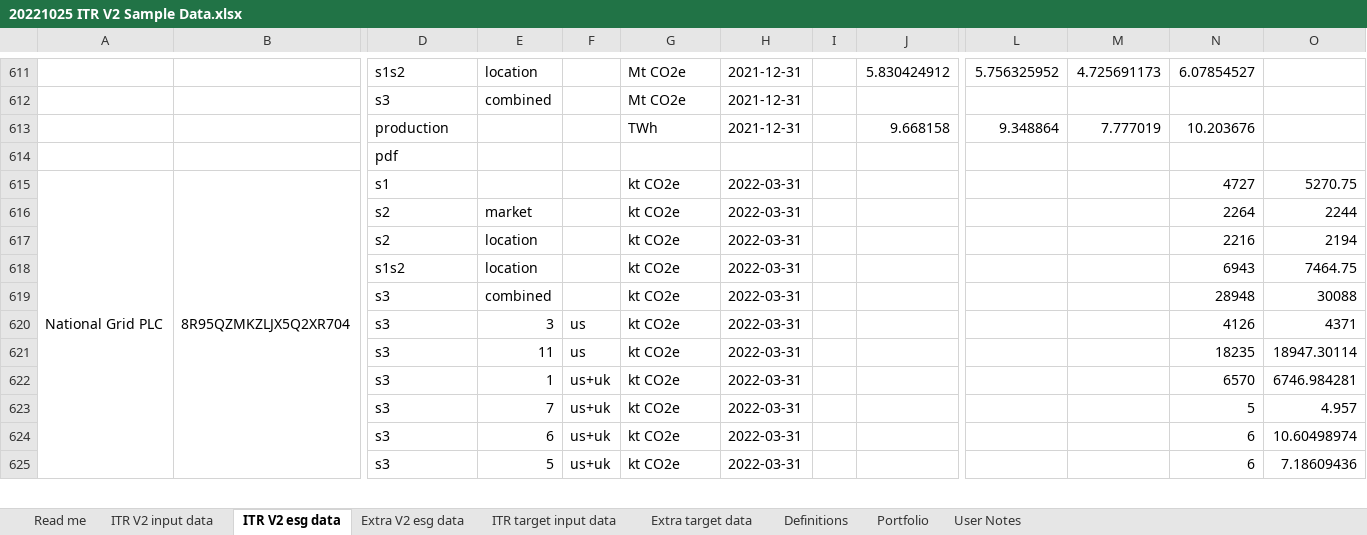
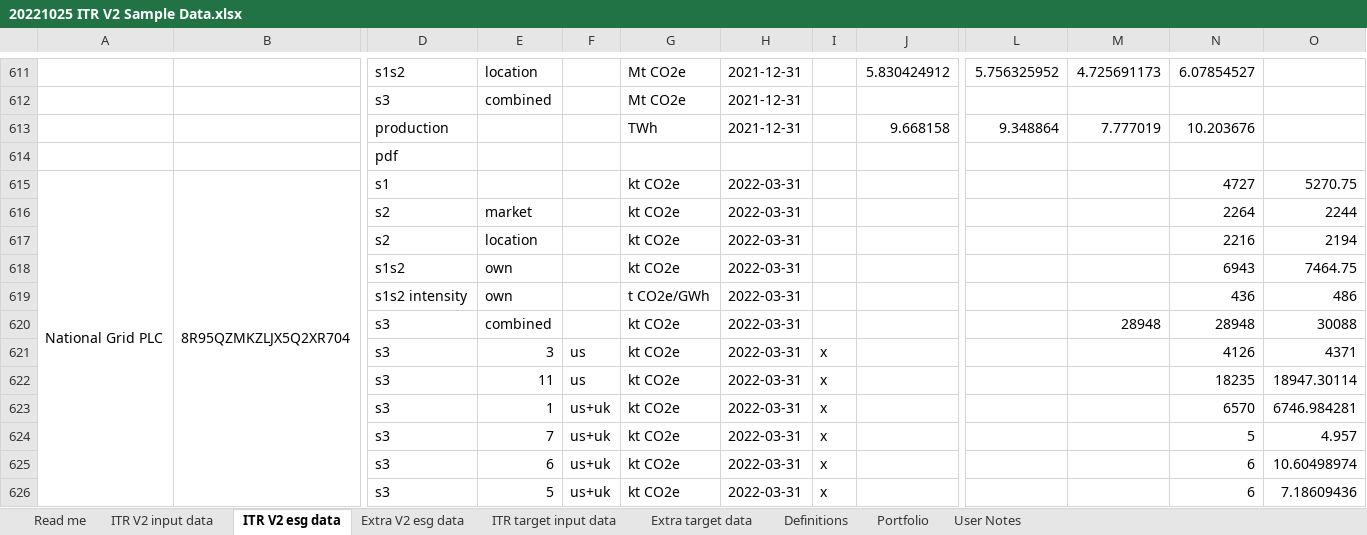
Before and after one commit to os-climate/ITR, an Excel workbook: examples/data/20221025 ITR V2 Sample Data.xlsx, sheet ITR V2 esg data, drawn as a sheet; only a part is shown, gaps mark what is left out; values as stored, in another font and other column widths than the file's, no cell formats; addresses are those after the commit; rows hold the shown columns only; the diff covers the shown part only; the diff names each change by its address in the sheet, - before the commit and + after, or states it on an @@ line.

Commit message:
Gas units (bcm, Mscf) fixes
Use pint context and transformation rules to provide greater interoperability between gas distribution volumes, energy equivalents, and CO2e.  Adjust newer template data to match, and fix a few data glitches.

Signed-off-by: Michael Tiemann <72577720+MichaelTiemannOSC@users.noreply.github.com>

```diff
--- a/examples/data/20221025 ITR V2 Sample Data.xlsx (sheet ITR V2 esg data)
+++ b/examples/data/20221025 ITR V2 Sample Data.xlsx (sheet ITR V2 esg data)
-E618: location
+E618: own
+row 619:  |  | s1s2 intensity | own |  | t CO2e/GWh | 2022-03-31 |  |  |  |  | 436 | 486
-M620: (empty)
+M620: 28948
-I621:I626: (empty)
+I621:I626: x
```
Also changed, not shown: 2 added rows and 18 edited cells elsewhere in this sheet, sheet Portfolio, cell formats, formulas that keep their value, examples/data/20230106 ITR V2 Sample Data.xlsx, 2 other files.
